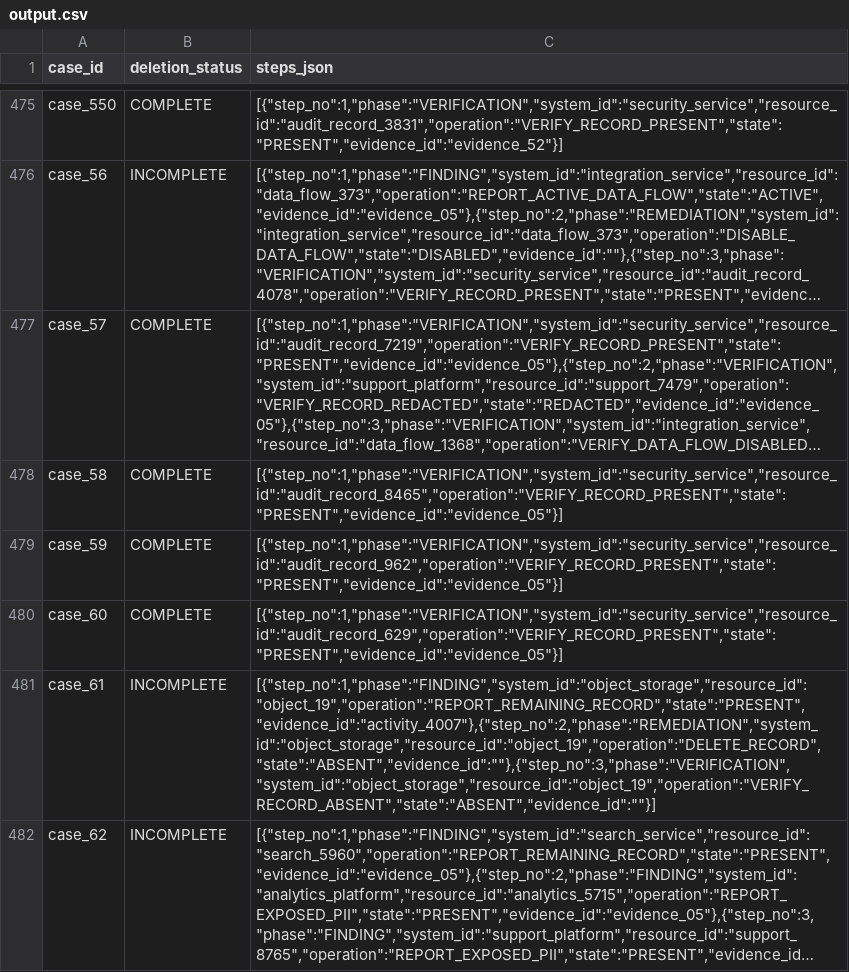
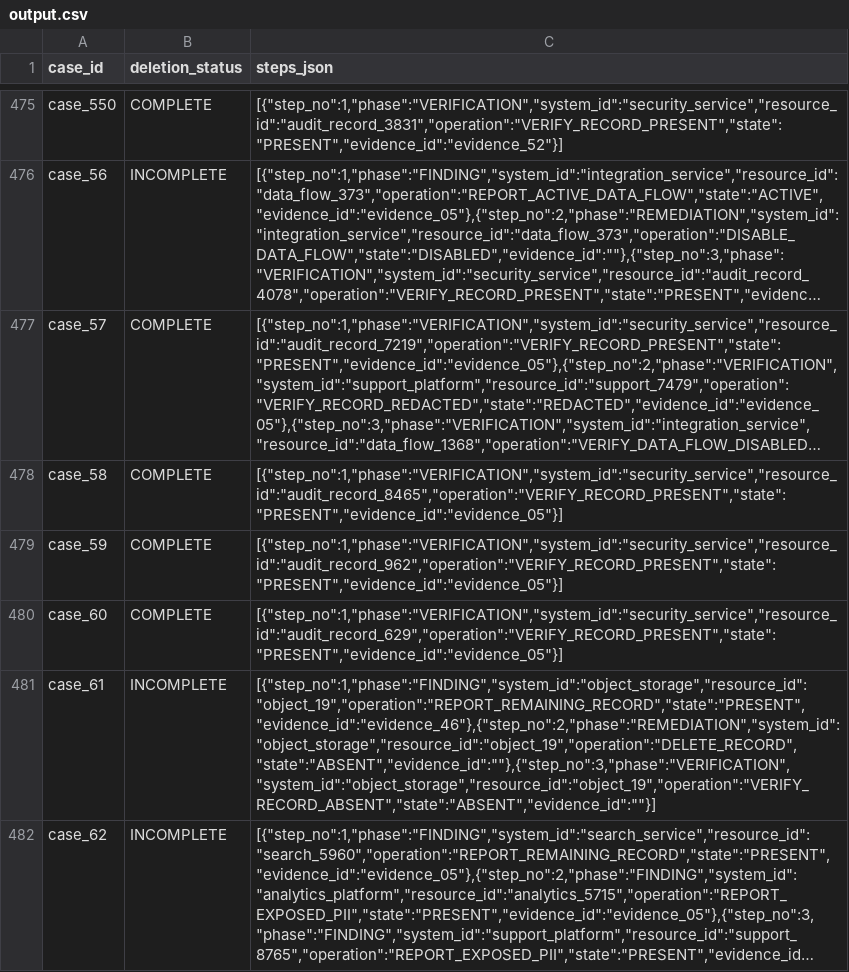
Before and after one commit to apachedata66/hackoween_hallo, a CSV file: output.csv, drawn as a sheet; only a part is shown, gaps mark what is left out; long unchanged cells end in …; the diff covers the shown part only; the diff names each change by its address in the sheet, - before the commit and + after, or states it on an @@ line.

Commit message:
Improve OCR evidence extraction and submission readiness

```diff
--- a/output.csv
+++ b/output.csv
-C481 (steps_json): [{"step_no":1,"phase":"FINDING","system_id":"object_storage","resource_id":"object_19","operation":"REPORT_REMAINING_RECORD","state":"PRESENT","evidence_id":"activity_4007"},{"step_no":2,"phase":"REMEDIATION","system_id":"object_storage","resource_id":"object_19","operation":"DELETE_RECORD","state":"ABSENT","evidence_id":""},{"step_no":3,"phase":"VERIFICATION","system_id":"object_storage","resource_id":"object_19","operation":"VERIFY_RECORD_ABSENT","state":"ABSENT","evidence_id":""}]
+C481 (steps_json): [{"step_no":1,"phase":"FINDING","system_id":"object_storage","resource_id":"object_19","operation":"REPORT_REMAINING_RECORD","state":"PRESENT","evidence_id":"evidence_46"},{"step_no":2,"phase":"REMEDIATION","system_id":"object_storage","resource_id":"object_19","operation":"DELETE_RECORD","state":"ABSENT","evidence_id":""},{"step_no":3,"phase":"VERIFICATION","system_id":"object_storage","resource_id":"object_19","operation":"VERIFY_RECORD_ABSENT","state":"ABSENT","evidence_id":""}]
```
Also changed, not shown: 14 edited cells elsewhere in this file, 23 other files.
